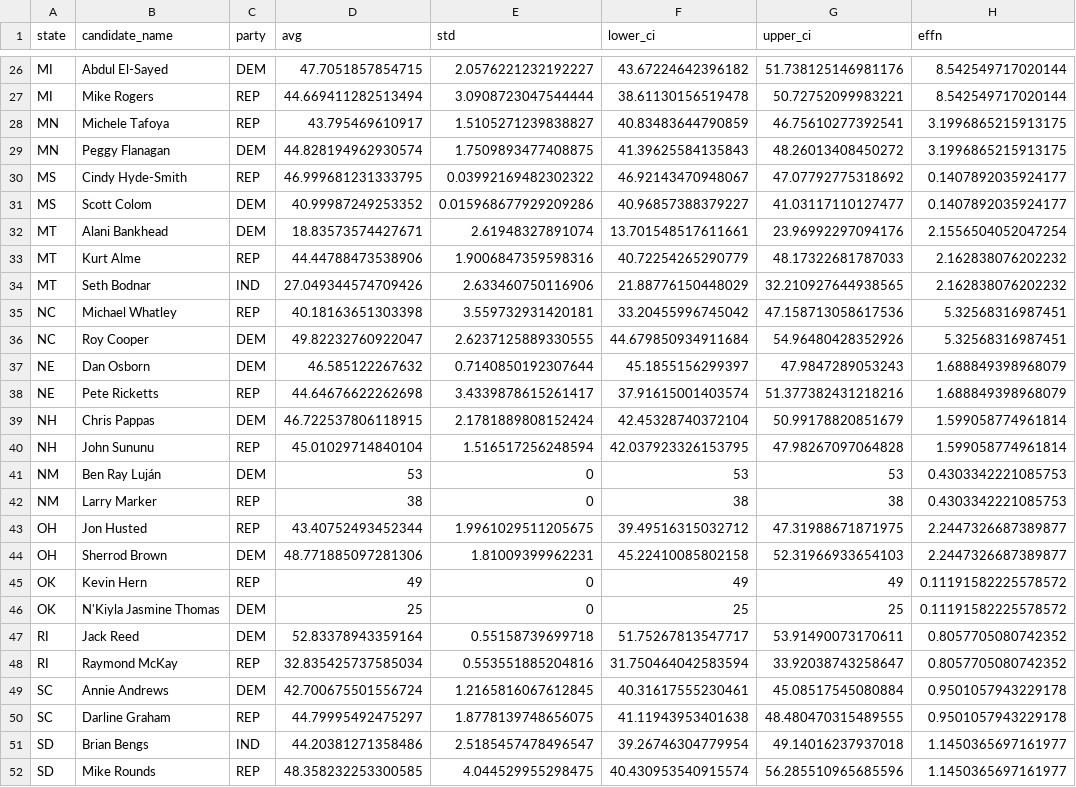
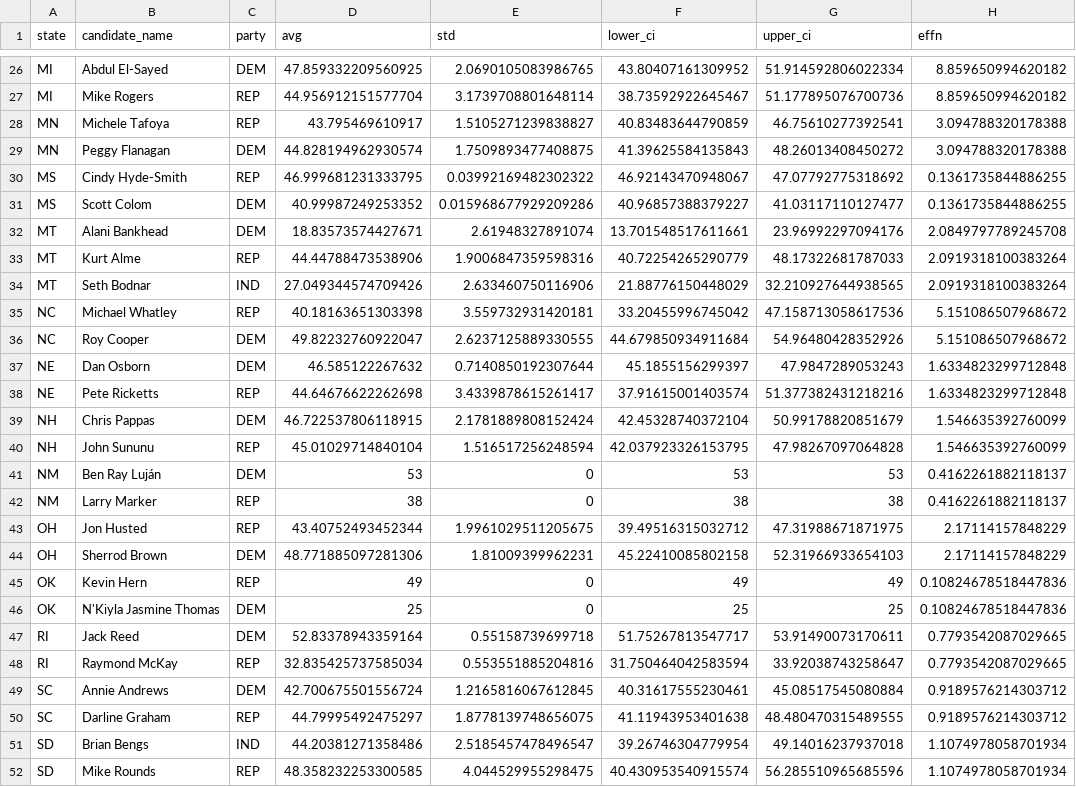
Before and after one commit to Hackquantumcpp/snoutcounter-midterms-2026-model, a CSV file: prediction/senate/transformed/senate_polling_averages.csv, drawn as a sheet; only a part is shown, gaps mark what is left out; the diff covers the shown part only; the diff names each change by its address in the sheet, - before the commit and + after, or states it on an @@ line.

```diff
--- a/prediction/senate/transformed/senate_polling_averages.csv
+++ b/prediction/senate/transformed/senate_polling_averages.csv
-D26 (avg): 47.7051857854715
+D26 (avg): 47.859332209560925
-E26 (std): 2.0576221232192227
+E26 (std): 2.0690105083986765
-F26 (lower_ci): 43.67224642396182
+F26 (lower_ci): 43.80407161309952
-G26 (upper_ci): 51.738125146981176
+G26 (upper_ci): 51.914592806022334
-H26:H27 (effn): 8.542549717020144
+H26:H27 (effn): 8.859650994620182
-D27 (avg): 44.669411282513494
+D27 (avg): 44.956912151577704
-E27 (std): 3.0908723047544444
+E27 (std): 3.1739708801648114
-F27 (lower_ci): 38.61130156519478
+F27 (lower_ci): 38.73592922645467
-G27 (upper_ci): 50.72752099983221
+G27 (upper_ci): 51.177895076700736
-H28:H29 (effn): 3.1996865215913175
+H28:H29 (effn): 3.094788320178388
-H30:H31 (effn): 0.1407892035924177
+H30:H31 (effn): 0.1361735844886255
-H32 (effn): 2.1556504052047254
+H32 (effn): 2.0849797789245708
-H33:H34 (effn): 2.162838076202232
+H33:H34 (effn): 2.0919318100383264
-H35:H36 (effn): 5.32568316987451
+H35:H36 (effn): 5.151086507968672
-H37:H38 (effn): 1.688849398968079
+H37:H38 (effn): 1.6334823299712848
-H39:H40 (effn): 1.599058774961814
+H39:H40 (effn): 1.546635392760099
-H41:H42 (effn): 0.4303342221085753
+H41:H42 (effn): 0.4162261882118137
-H43:H44 (effn): 2.2447326687389877
+H43:H44 (effn): 2.17114157848229
-H45:H46 (effn): 0.11191582225578572
+H45:H46 (effn): 0.10824678518447836
-H47:H48 (effn): 0.8057705080742352
+H47:H48 (effn): 0.7793542087029665
-H49:H50 (effn): 0.9501057943229178
+H49:H50 (effn): 0.9189576214303712
-H51:H52 (effn): 1.1450365697161977
+H51:H52 (effn): 1.1074978058701934
```
Also changed, not shown: 43 edited cells elsewhere in this file, 3 other files.
